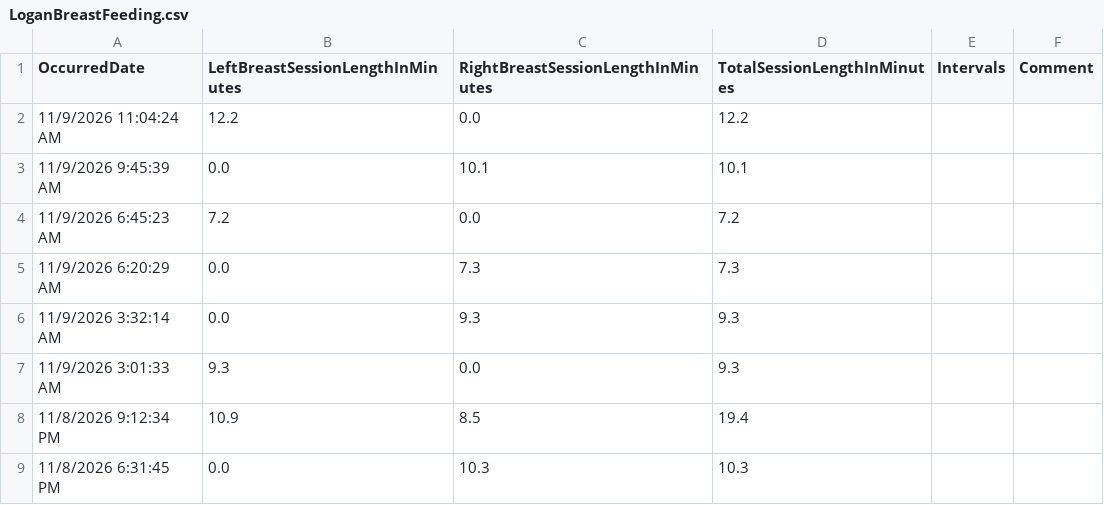
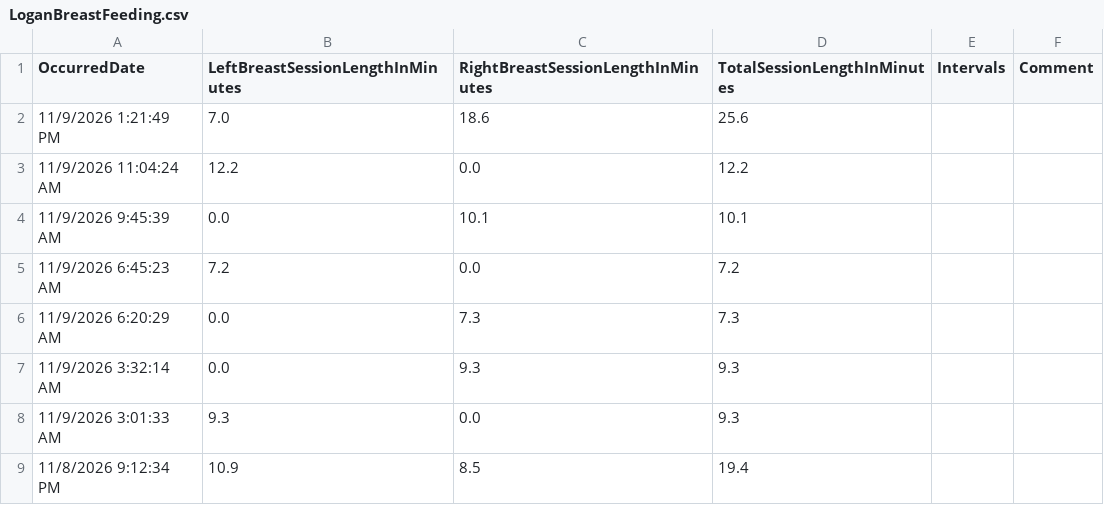
Before and after one commit to khyche-ops/Logan-Dashboard, a CSV file: LoganBreastFeeding.csv, drawn as a sheet; only a part is shown; the shorter side is filled out with more unchanged rows; the diff names each change by its address in the sheet, - before the commit and + after, or states it on an @@ line.

Commit message:
Update LoganBreastFeeding.csv from ParentLove

```diff
--- a/LoganBreastFeeding.csv
+++ b/LoganBreastFeeding.csv
+row 2: 11/9/2026 1:21:49 PM | 7.0 | 18.6 | 25.6
```
